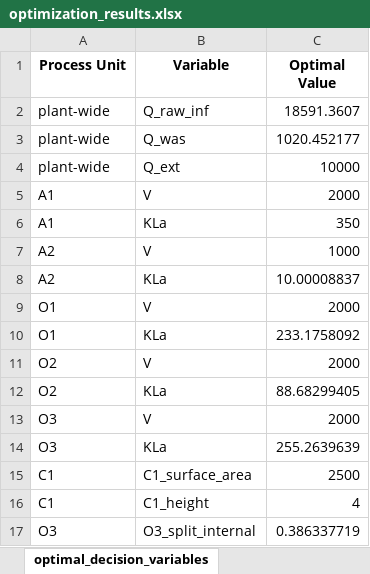
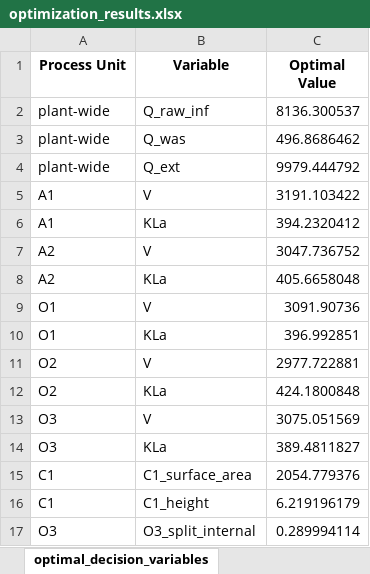
Before and after one commit to egbertoselerio1997/dissertation-cbrem, an Excel workbook: data/optimization_results.xlsx, sheet optimal_decision_variables, drawn as a sheet; values as stored, in another font and other column widths than the file's, no borders; the diff names each change by its address in the sheet, - before the commit and + after, or states it on an @@ line.

```diff
--- a/data/optimization_results.xlsx (sheet optimal_decision_variables)
+++ b/data/optimization_results.xlsx (sheet optimal_decision_variables)
-C2 (Optimal Value): 18591.3607
+C2 (Optimal Value): 8136.300537
-C3 (Optimal Value): 1020.452177
+C3 (Optimal Value): 496.8686462
-C4 (Optimal Value): 10000
+C4 (Optimal Value): 9979.444792
-C5 (Optimal Value): 2000
+C5 (Optimal Value): 3191.103422
-C6 (Optimal Value): 350
+C6 (Optimal Value): 394.2320412
-C7 (Optimal Value): 1000
+C7 (Optimal Value): 3047.736752
-C8 (Optimal Value): 10.00008837
+C8 (Optimal Value): 405.6658048
-C9 (Optimal Value): 2000
+C9 (Optimal Value): 3091.90736
-C10 (Optimal Value): 233.1758092
+C10 (Optimal Value): 396.992851
-C11 (Optimal Value): 2000
+C11 (Optimal Value): 2977.722881
-C12 (Optimal Value): 88.68299405
+C12 (Optimal Value): 424.1800848
-C13 (Optimal Value): 2000
+C13 (Optimal Value): 3075.051569
-C14 (Optimal Value): 255.2639639
+C14 (Optimal Value): 389.4811827
-C15 (Optimal Value): 2500
+C15 (Optimal Value): 2054.779376
-C16 (Optimal Value): 4
+C16 (Optimal Value): 6.219196179
-C17 (Optimal Value): 0.386337719
+C17 (Optimal Value): 0.289994114
```
Also changed, not shown: sheet optimal_predicted_effluent, sheet default_influent_quality, data/optimization_config.xlsx, 29 other files.
